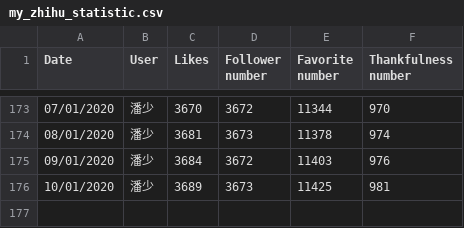
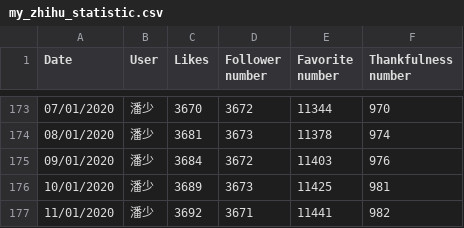
Before and after one commit to jangocheng/spiders, a CSV file: zhihu/my_zhihu_statistic.csv, drawn as a sheet; only a part is shown, gaps mark what is left out.

Commit message:
Refresh statistical data on 11/01/2020

```diff
--- a/zhihu/my_zhihu_statistic.csv
+++ b/zhihu/my_zhihu_statistic.csv
@@ -176 +176,2 @@ Date,User,Likes,Follower number,Favorite number,Thankfulness number
 10/01/2020,潘少,3689,3673,11425,981
+11/01/2020,潘少,3692,3671,11441,982
```
